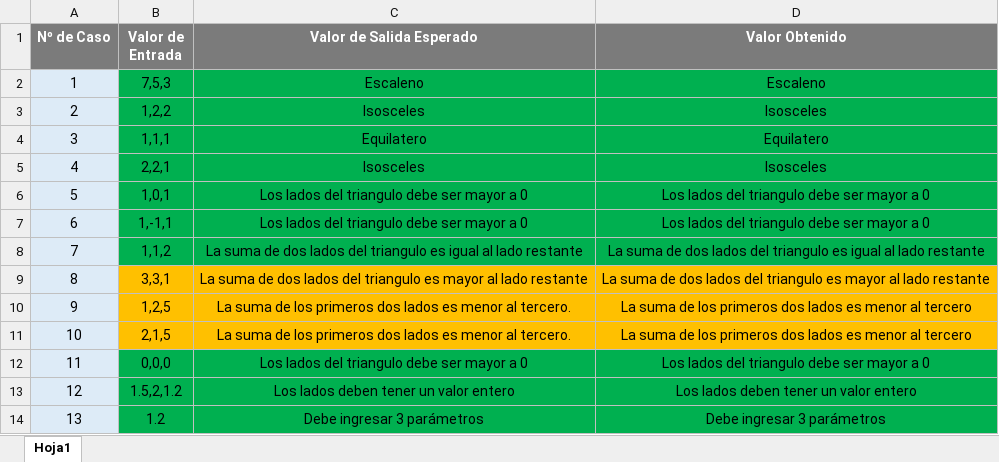
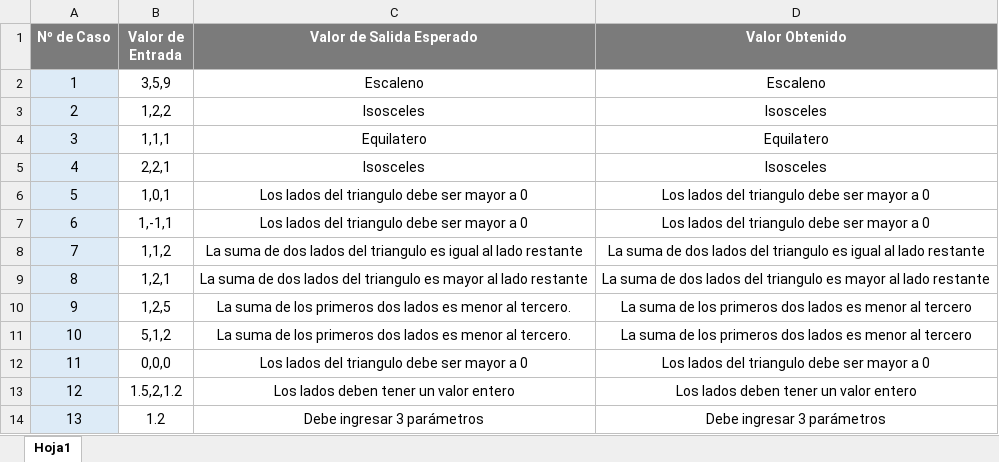
Before and after one commit to AS-Grupo9/Triangulo, an Excel workbook: documentacion/Casos de prueba.xlsx, sheet Hoja1, drawn as a sheet; values as stored, in another font and other column widths than the file's, no borders; the diff names each change by its address in the sheet, - before the commit and + after, or states it on an @@ line.

Commit message:
Documentacion
Se actualiza la documentacion con los valores de entrada correctos.

```diff
--- a/documentacion/Casos de prueba.xlsx (sheet Hoja1)
+++ b/documentacion/Casos de prueba.xlsx (sheet Hoja1)
-B2 (Valor de Entrada): 7,5,3
+B2 (Valor de Entrada): 3,5,9
-B2:D8 fill: #00B050
+B2:D8 fill: none
-B9 (Valor de Entrada): 3,3,1
+B9 (Valor de Entrada): 1,2,1
-B9:D11 fill: #FFC000
+B9:D11 fill: none
-B11 (Valor de Entrada): 2,1,5
+B11 (Valor de Entrada): 5,1,2
-B12:D14 fill: #00B050
+B12:D14 fill: none
```
